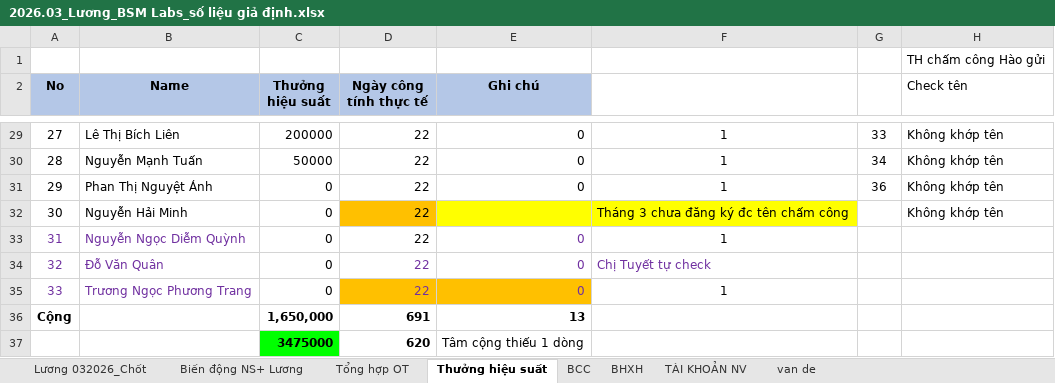
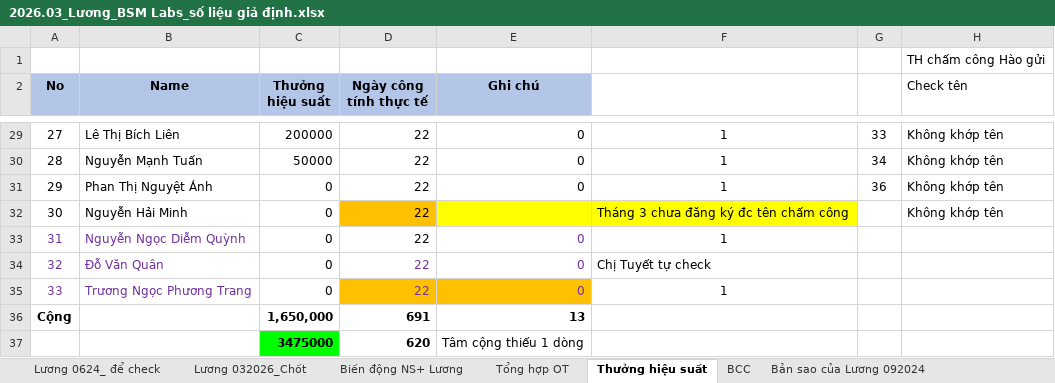
Before and after one commit to nsongha/BSM-PhieuLuong, an Excel workbook: docs/2026.03_Lương_BSM Labs_số liệu giả định.xlsx, sheet Thưởng hiệu suất, drawn as a sheet; only a part is shown, gaps mark what is left out; values as stored, in another font and other column widths than the file's, no borders; charts and pictures not drawn; the diff names each change by its address in the sheet, - before the commit and + after, or states it on an @@ line.

```diff
--- a/docs/2026.03_Lương_BSM Labs_số liệu giả định.xlsx (sheet Thưởng hiệu suất)
+++ b/docs/2026.03_Lương_BSM Labs_số liệu giả định.xlsx (sheet Thưởng hiệu suất)
@@ sheet tab unhidden: Lương 0624_ để check @@
@@ sheet tab unhidden: Bản sao của Lương 092024 @@
-F34 text colour: #7030A0
+F34 text colour: black
```
Also changed, not shown: sheet Lương 032026_Chốt, sheet BHXH, other sheet tabs, formulas that keep their value, hidden cells, charts or pictures, 3 other files.
